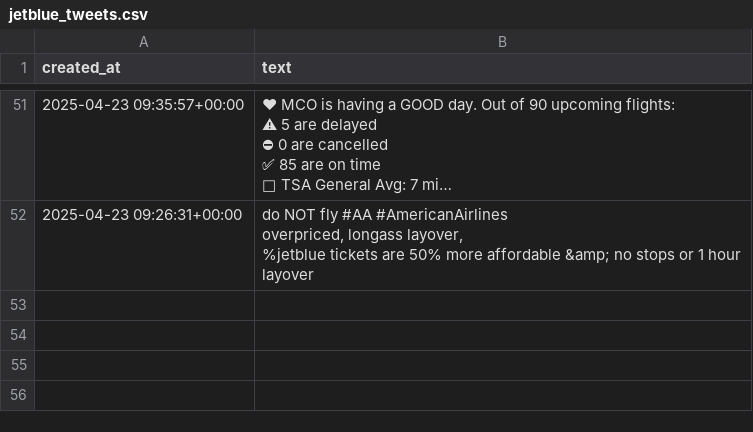
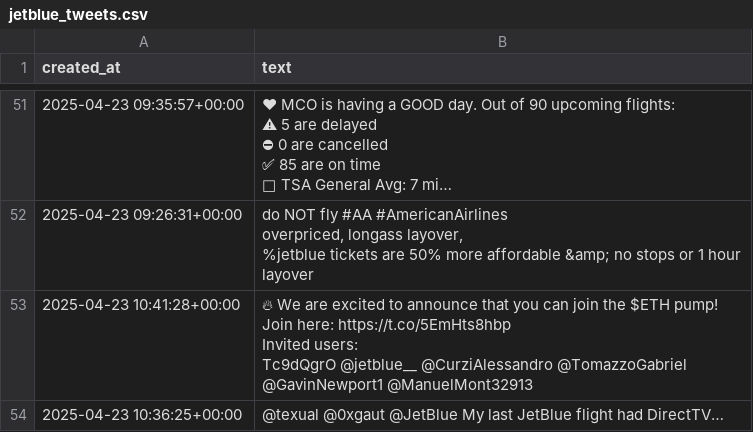
Before and after one commit to RajiniBoini/Airlines_sa_Data, a CSV file: jetblue_tweets.csv, drawn as a sheet; only a part is shown, gaps mark what is left out; long unchanged cells end in ….

```diff
--- a/jetblue_tweets.csv
+++ b/jetblue_tweets.csv
@@ -136 +136,9 @@ overpriced, longass layover,
 %jetblue tickets are 50%  more affordable &amp; no stops or 1 hour layover"
+2025-04-23 10:41:28+00:00,"🔥 We are excited to announce that you can join the $ETH pump!
+
+Join here: https://t.co/5EmHts8hbp
+
+Invited users:
+
+Tc9dQgrO @jetblue__ @CurziAlessandro @TomazzoGabriel @GavinNewport1 @ManuelMont32913"
+2025-04-23 10:36:25+00:00,@texual @0xgaut @JetBlue My last JetBlue flight had DirectTV…
```
